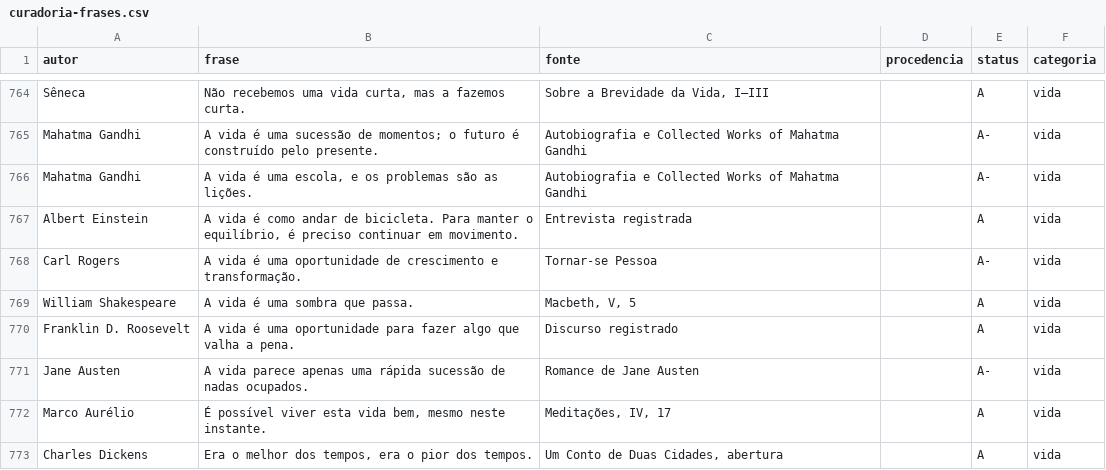
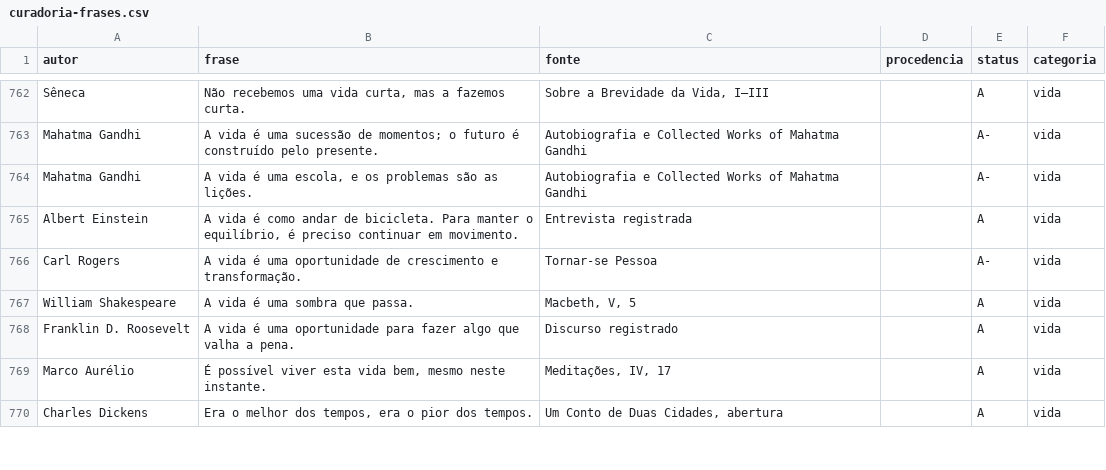
Before and after one commit to victormrcaldas-coder/Projeto-atualizado--Site, a CSV file: curadoria/curadoria-frases.csv, drawn as a sheet; only a part is shown, gaps mark what is left out; the diff covers the shown part only.

```diff
--- a/curadoria/curadoria-frases.csv
+++ b/curadoria/curadoria-frases.csv
@@ -770,3 +768,2 @@ William Shakespeare;A vida é uma sombra que passa.;Macbeth, V, 5;;A;vida
 Franklin D. Roosevelt;A vida é uma oportunidade para fazer algo que valha a pena.;Discurso registrado;;A;vida
-Jane Austen;A vida parece apenas uma rápida sucessão de nadas ocupados.;Romance de Jane Austen;;A-;vida
 Marco Aurélio;É possível viver esta vida bem, mesmo neste instante.;Meditações, IV, 17;;A;vida
```
Also changed, not shown: 1 added row, 9 removed rows and 45 edited cells elsewhere in this file, curadoria/notas-internas.csv, 3 other files.
